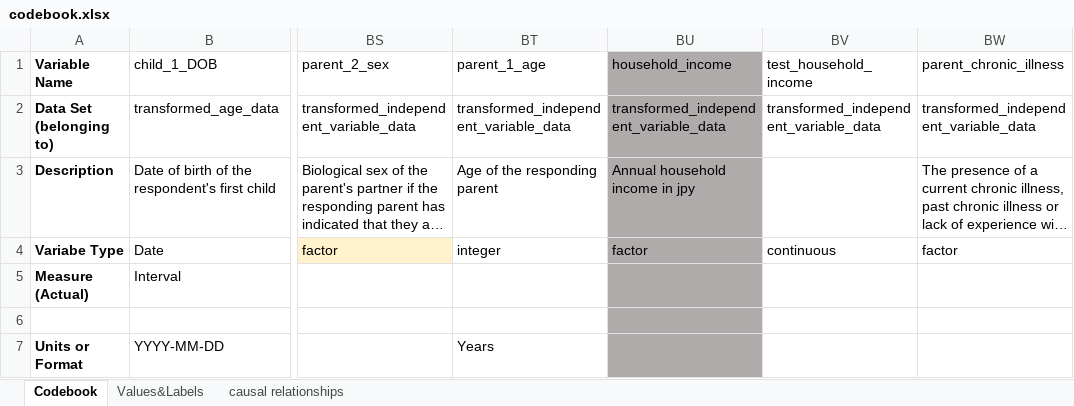
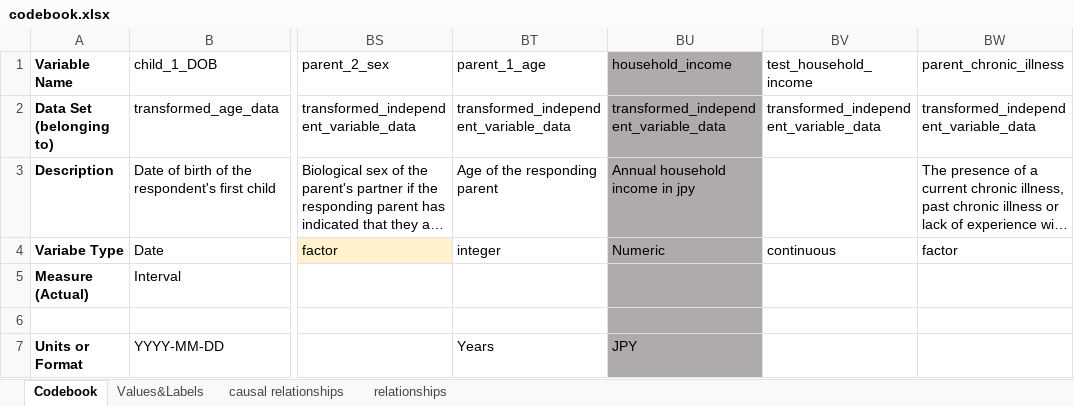
Before and after one commit to tommybobberson/vaccination_uptake_jacsis2023, an Excel workbook: Data/JACSIS2023/processed/codebook.xlsx, sheet Codebook, drawn as a sheet; only a part is shown, gaps mark what is left out; long unchanged cells end in …; values as stored, in another font and other column widths than the file's, no borders; the diff names each change by its address in the sheet, - before the commit and + after, or states it on an @@ line.

Commit message:
fix (03_transform_data) (codeboook) updated test_household_income to be a numerical value of their yearly earnings, that corresponds to the middle value of the income bin they fall into

```diff
--- a/Data/JACSIS2023/processed/codebook.xlsx (sheet Codebook)
+++ b/Data/JACSIS2023/processed/codebook.xlsx (sheet Codebook)
+sheet tab: relationships
-BU4 (household_income): factor
+BU4 (household_income): Numeric
-BU7 (household_income): (empty)
+BU7 (household_income): JPY
```
Also changed, not shown: sheet Values&Labels, sheet causal relationships, 2 other files.
